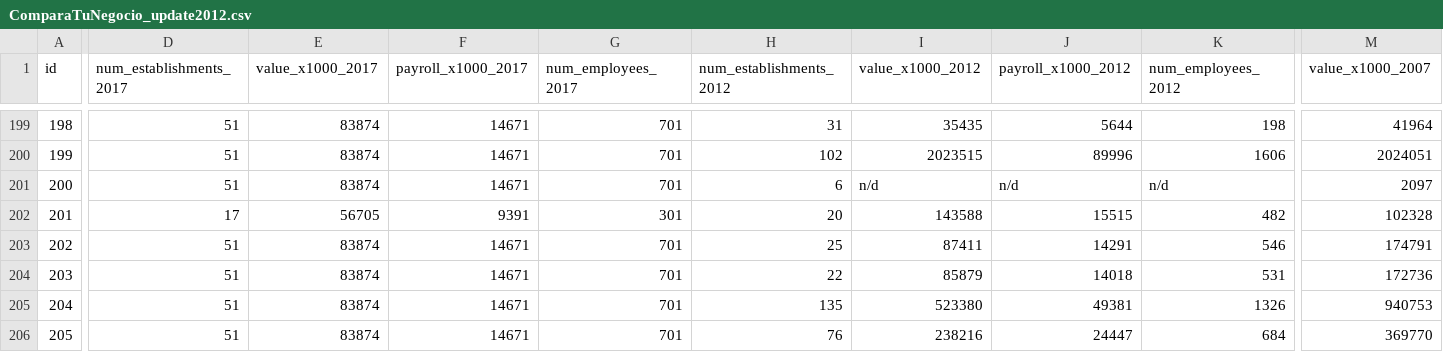
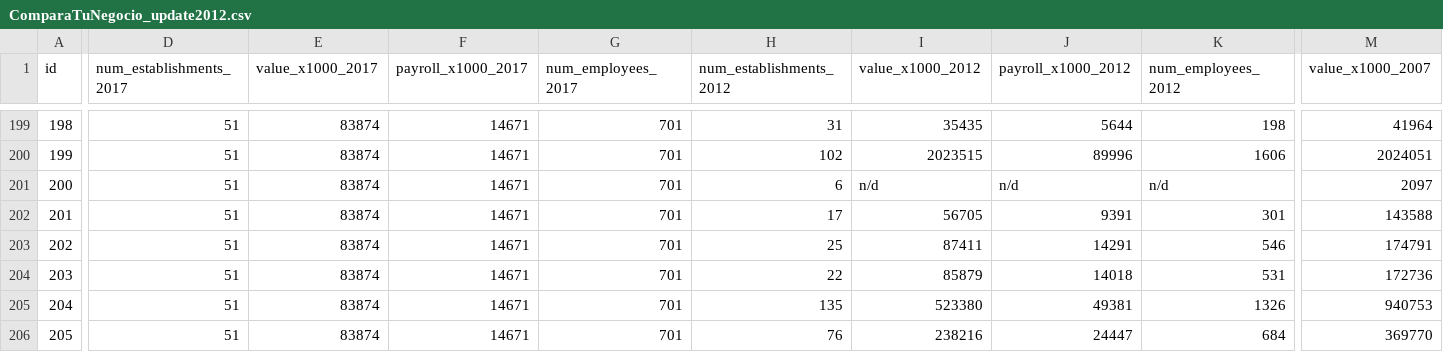
Before and after one commit to EstadisticasPR/Compara-Tu-Negocio, a CSV file: migrate_compara_tu_negocio_data/ComparaTuNegocio_update2012.csv, drawn as a sheet; only a part is shown, gaps mark what is left out; the diff covers the shown part only; the diff names each change by its address in the sheet, - before the commit and + after, or states it on an @@ line.

Commit message:
Update ComparaTuNegocio_update2012.csv

```diff
--- a/migrate_compara_tu_negocio_data/ComparaTuNegocio_update2012.csv
+++ b/migrate_compara_tu_negocio_data/ComparaTuNegocio_update2012.csv
-D202 (num_establishments_2017): 17
+D202 (num_establishments_2017): 51
-E202 (value_x1000_2017): 56705
+E202 (value_x1000_2017): 83874
-F202 (payroll_x1000_2017): 9391
+F202 (payroll_x1000_2017): 14671
-G202 (num_employees_2017): 301
+G202 (num_employees_2017): 701
-H202 (num_establishments_2012): 20
+H202 (num_establishments_2012): 17
-I202 (value_x1000_2012): 143588
+I202 (value_x1000_2012): 56705
-J202 (payroll_x1000_2012): 15515
+J202 (payroll_x1000_2012): 9391
-K202 (num_employees_2012): 482
+K202 (num_employees_2012): 301
-M202 (value_x1000_2007): 102328
+M202 (value_x1000_2007): 143588
```
Also changed, not shown: 6 edited cells elsewhere in this file.
